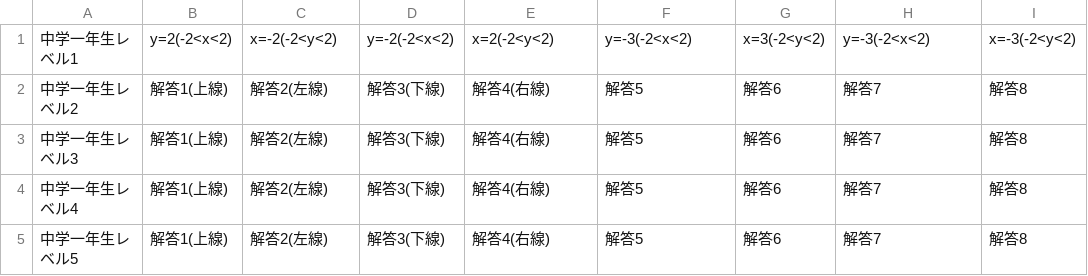
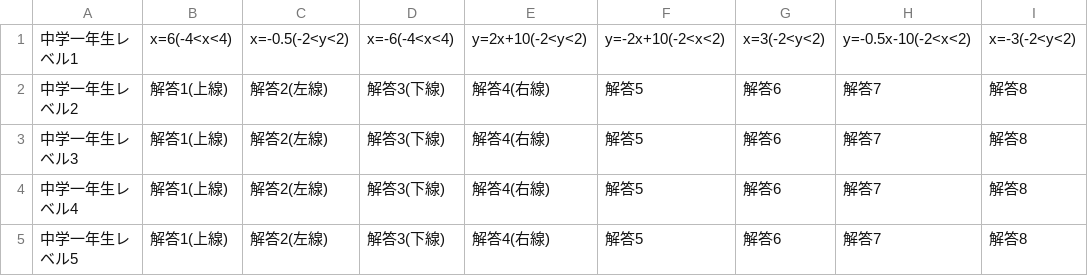
Before and after one commit to NorikiIkeuchi/Functions, a CSV file: Main_v0.4/app/src/main/assets/quiz_data.csv, drawn as a sheet; only a part is shown; the diff names each change by its address in the sheet, - before the commit and + after, or states it on an @@ line.

```diff
--- a/Main_v0.4/app/src/main/assets/quiz_data.csv
+++ b/Main_v0.4/app/src/main/assets/quiz_data.csv
-B1: y=2(-2<x<2)
+B1: x=6(-4<x<4)
-C1: x=-2(-2<y<2)
+C1: x=-0.5(-2<y<2)
-D1: y=-2(-2<x<2)
+D1: x=-6(-4<x<4)
-E1: x=2(-2<y<2)
+E1: y=2x+10(-2<y<2)
-F1: y=-3(-2<x<2)
+F1: y=-2x+10(-2<x<2)
-H1: y=-3(-2<x<2)
+H1: y=-0.5x-10(-2<x<2)
```
Also changed, not shown: 17 other files.
